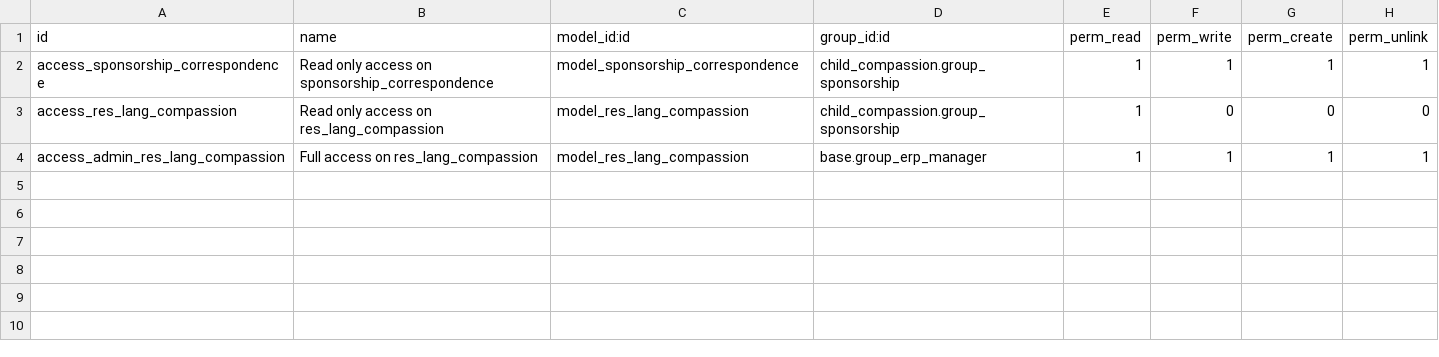
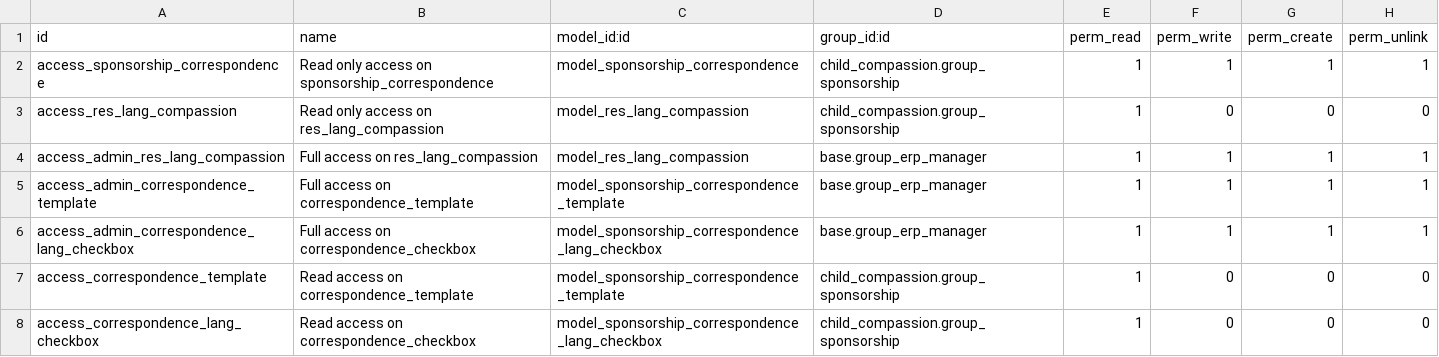
Before and after one commit to CompassionCH/compassion-modules, a CSV file: sbc_compassion/security/ir.model.access.csv, drawn as a sheet; the diff names each change by its address in the sheet, - before the commit and + after, or states it on an @@ line.

Commit message:
Add new correspondence template models

```diff
--- a/sbc_compassion/security/ir.model.access.csv
+++ b/sbc_compassion/security/ir.model.access.csv
+row 5: access_admin_correspondence_template | Full access on correspondence_template | model_sponsorship_correspondence_template | base.group_erp_manager | 1 | 1 | 1 | 1
+row 6: access_admin_correspondence_lang_checkbox | Full access on correspondence_checkbox | model_sponsorship_correspondence_lang_checkbox | base.group_erp_manager | 1 | 1 | 1 | 1
+row 7: access_correspondence_template | Read access on correspondence_template | model_sponsorship_correspondence_template | child_compassion.group_sponsorship | 1 | 0 | 0 | 0
+row 8: access_correspondence_lang_checkbox | Read access on correspondence_checkbox | model_sponsorship_correspondence_lang_checkbox | child_compassion.group_sponsorship | 1 | 0 | 0 | 0
```
Also changed, not shown: 6 other files.
